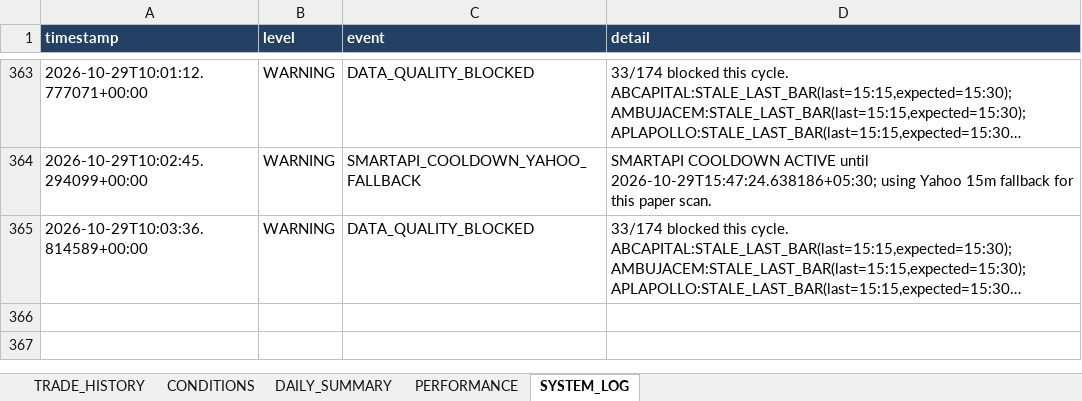
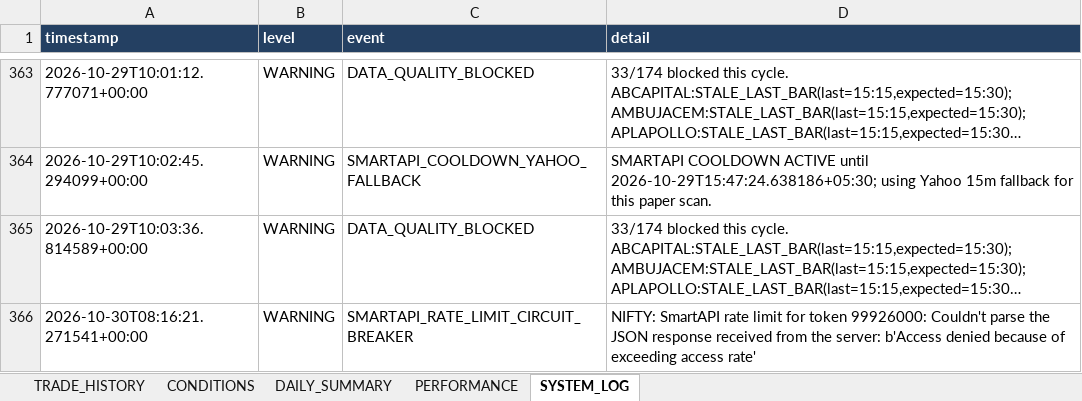
Before and after one commit to arvindpca/NIFTY-POC24-SMC5M, an Excel workbook: data/strategy_b_paper_history.xlsx, sheet SYSTEM_LOG, drawn as a sheet; only a part is shown, gaps mark what is left out; long unchanged cells end in …; values as stored, in another font and other column widths than the file's, no borders; the diff names each change by its address in the sheet, - before the commit and + after, or states it on an @@ line.

```diff
--- a/data/strategy_b_paper_history.xlsx (sheet SYSTEM_LOG)
+++ b/data/strategy_b_paper_history.xlsx (sheet SYSTEM_LOG)
+row 366: 2026-10-30T08:16:21.271541+00:00 | WARNING | SMARTAPI_RATE_LIMIT_CIRCUIT_BREAKER | NIFTY: SmartAPI rate limit for token 99926000: Couldn't parse the JSON response received from the server: b'Access denied because of exceeding access rate'
```
Also changed, not shown: sheet PERFORMANCE, 2 other files.
